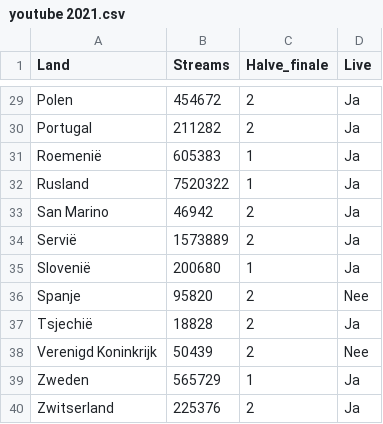
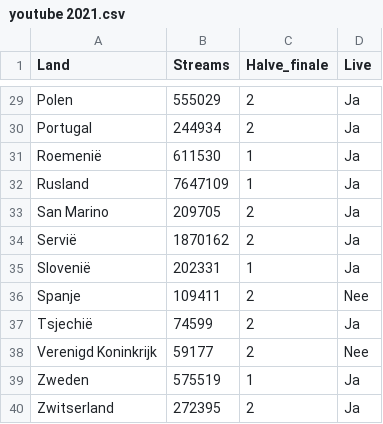
Before and after one commit to Sander-Timmerman/Songfestival_model, a CSV file: Data/youtube 2021.csv, drawn as a sheet; only a part is shown, gaps mark what is left out; the diff covers the shown part only; the diff names each change by its address in the sheet, - before the commit and + after, or states it on an @@ line.

```diff
--- a/Data/youtube 2021.csv
+++ b/Data/youtube 2021.csv
-B29 (Streams): 454672
+B29 (Streams): 555029
-B30 (Streams): 211282
+B30 (Streams): 244934
-B31 (Streams): 605383
+B31 (Streams): 611530
-B32 (Streams): 7520322
+B32 (Streams): 7647109
-B33 (Streams): 46942
+B33 (Streams): 209705
-B34 (Streams): 1573889
+B34 (Streams): 1870162
-B35 (Streams): 200680
+B35 (Streams): 202331
-B36 (Streams): 95820
+B36 (Streams): 109411
-B37 (Streams): 18828
+B37 (Streams): 74599
-B38 (Streams): 50439
+B38 (Streams): 59177
-B39 (Streams): 565729
+B39 (Streams): 575519
-B40 (Streams): 225376
+B40 (Streams): 272395
```
Also changed, not shown: 27 edited cells elsewhere in this file, Data/bookmakers 2021.csv, 4 other files.
